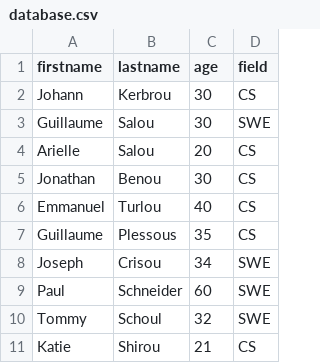
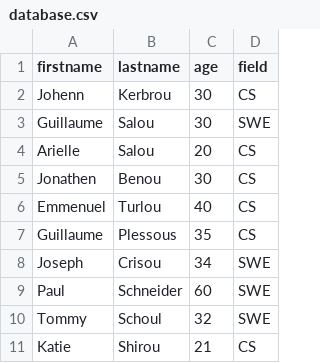
Before and after one commit to zacwoll/holbertonschool-web_back_end, a CSV file: 0x12-Node_JS_basic/database.csv, drawn as a sheet.

Commit message:
I think my database was bad?

```diff
--- a/0x12-Node_JS_basic/database.csv
+++ b/0x12-Node_JS_basic/database.csv
@@ -1,7 +1,7 @@
 firstname,lastname,age,field
-Johann,Kerbrou,30,CS
+Johenn,Kerbrou,30,CS
 Guillaume,Salou,30,SWE
 Arielle,Salou,20,CS
-Jonathan,Benou,30,CS
-Emmanuel,Turlou,40,CS
+Jonathen,Benou,30,CS
+Emmenuel,Turlou,40,CS
 Guillaume,Plessous,35,CS
```
